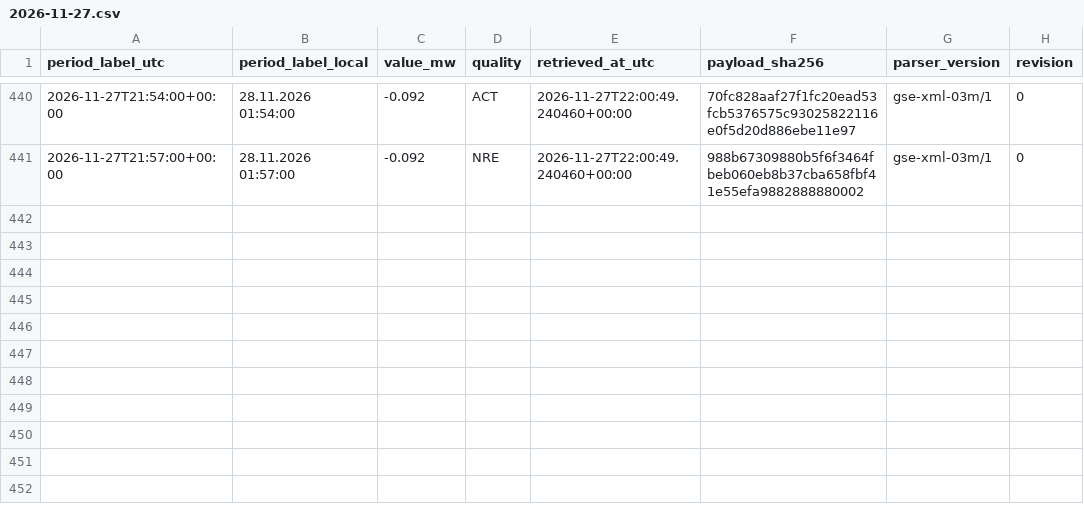
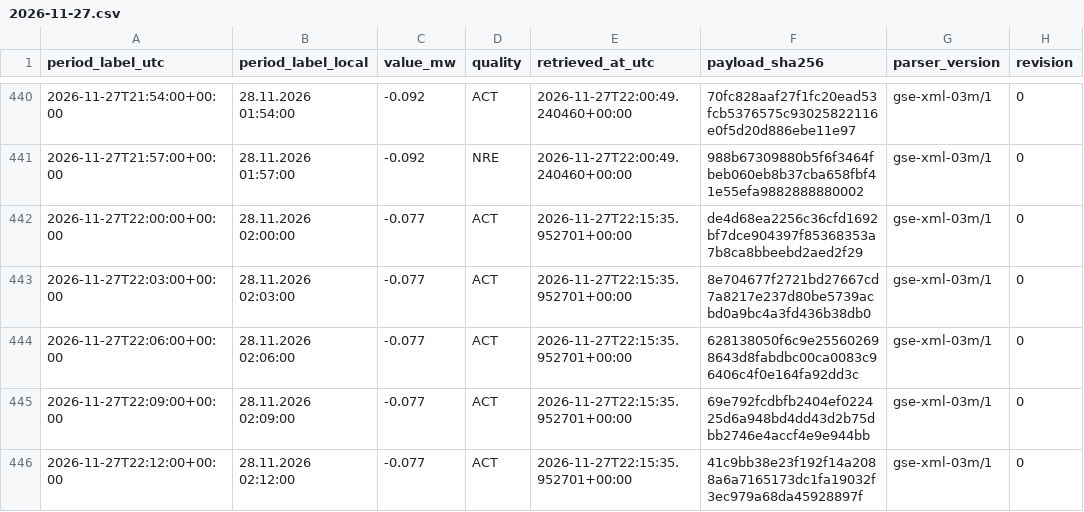
Before and after one commit to GiorgiKhorbaladze/Georgia-WindCast, a CSV file: gse/2026/11/2026-11-27.csv, drawn as a sheet; only a part is shown, gaps mark what is left out.

```diff
--- a/gse/2026/11/2026-11-27.csv
+++ b/gse/2026/11/2026-11-27.csv
@@ -441 +441,6 @@ period_label_utc,period_label_local,value_mw,quality,retrieved_at_utc,payload_sh
 2026-11-27T21:57:00+00:00,28.11.2026 01:57:00,-0.092,NRE,2026-11-27T22:00:49.240460+00:00,988b67309880b5f6f3464fbeb060eb8b37cba658fbf41e55efa9882888880002,gse-xml-03m/1,0
+2026-11-27T22:00:00+00:00,28.11.2026 02:00:00,-0.077,ACT,2026-11-27T22:15:35.952701+00:00,de4d68ea2256c36cfd1692bf7dce904397f85368353a7b8ca8bbeebd2aed2f29,gse-xml-03m/1,0
+2026-11-27T22:03:00+00:00,28.11.2026 02:03:00,-0.077,ACT,2026-11-27T22:15:35.952701+00:00,8e704677f2721bd27667cd7a8217e237d80be5739acbd0a9bc4a3fd436b38db0,gse-xml-03m/1,0
+2026-11-27T22:06:00+00:00,28.11.2026 02:06:00,-0.077,ACT,2026-11-27T22:15:35.952701+00:00,628138050f6c9e255602698643d8fabdbc00ca0083c96406c4f0e164fa92dd3c,gse-xml-03m/1,0
+2026-11-27T22:09:00+00:00,28.11.2026 02:09:00,-0.077,ACT,2026-11-27T22:15:35.952701+00:00,69e792fcdbfb2404ef022425d6a948bd4dd43d2b75dbb2746e4accf4e9e944bb,gse-xml-03m/1,0
+2026-11-27T22:12:00+00:00,28.11.2026 02:12:00,-0.077,ACT,2026-11-27T22:15:35.952701+00:00,41c9bb38e23f192f14a2088a6a7165173dc1fa19032f3ec979a68da45928897f,gse-xml-03m/1,0
```
Also changed, not shown: balance/2026/11/2026-11-27.csv, 2 other files.
